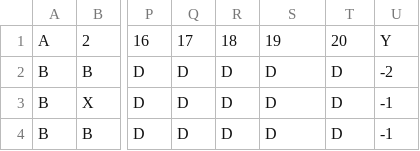
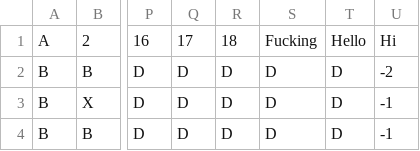
Before and after one commit to Sooyeon13/13, a CSV file: posco.csv, drawn as a sheet; only a part is shown, gaps mark what is left out; the diff names each change by its address in the sheet, - before the commit and + after, or states it on an @@ line.

Commit message:
Update posco.csv

```diff
--- a/posco.csv
+++ b/posco.csv
-S1: 19
+S1: Fucking
-T1: 20
+T1: Hello
-U1: Y
+U1: Hi
```
